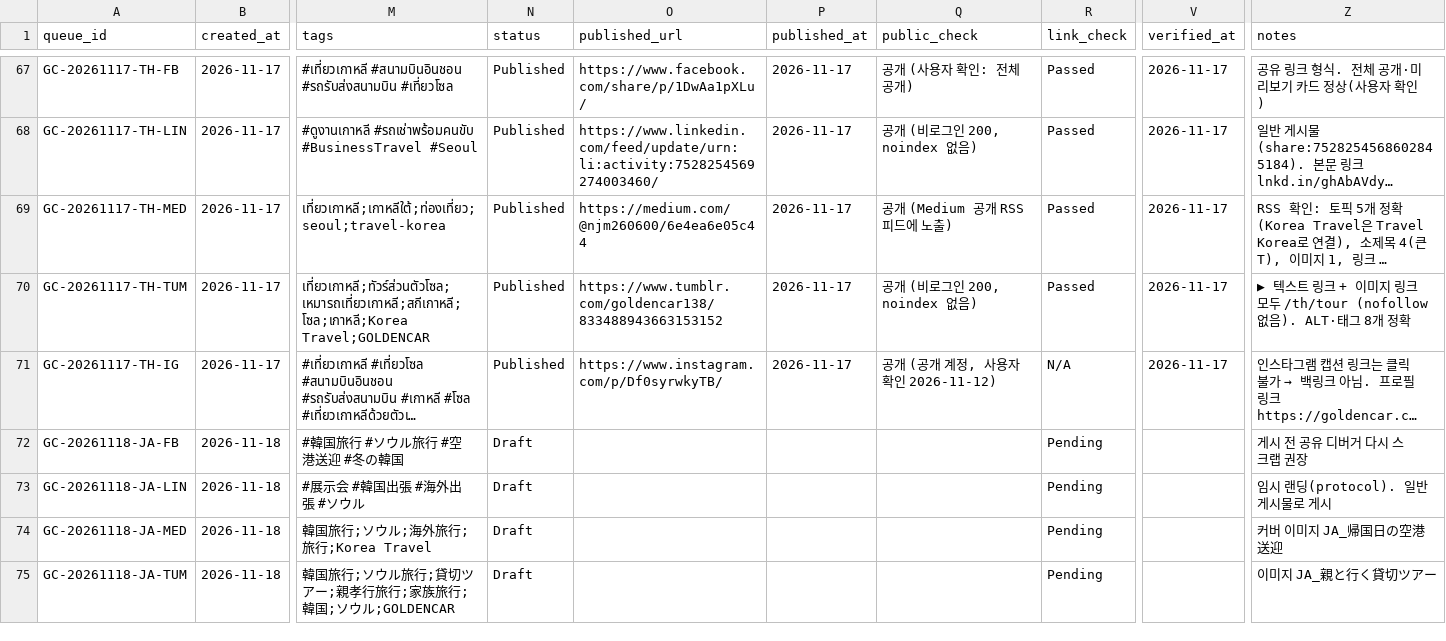
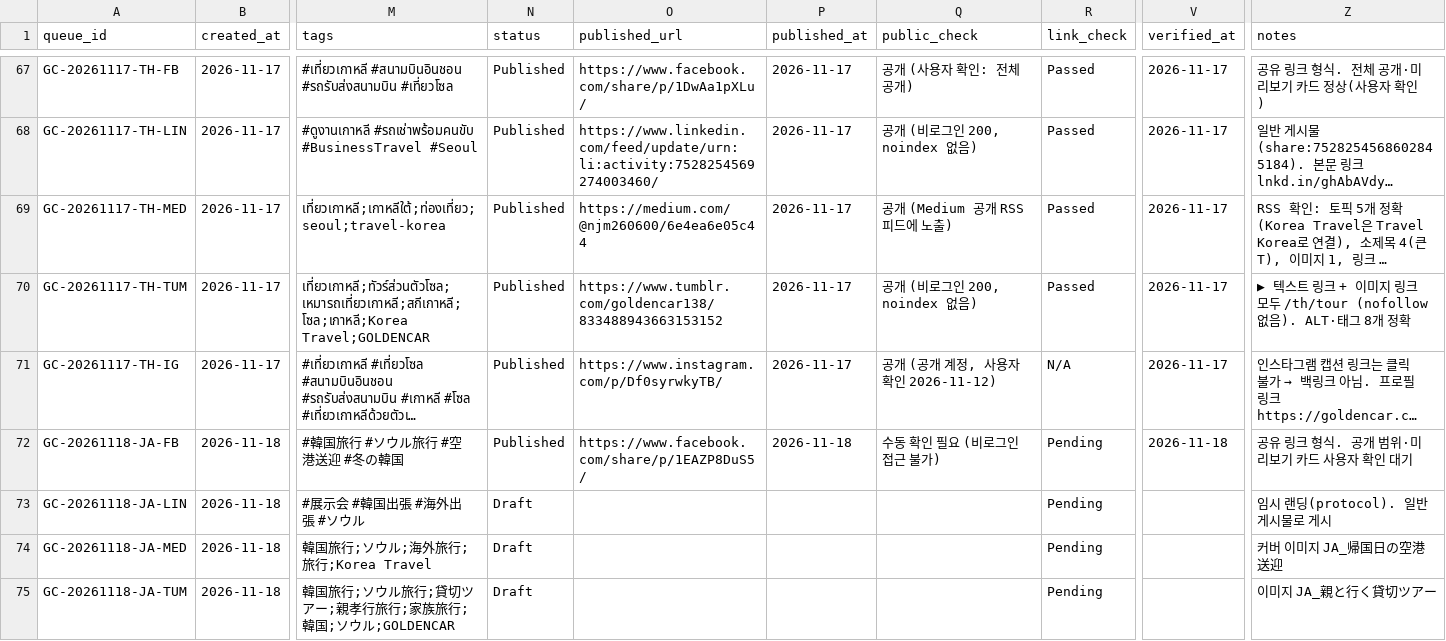
Before and after one commit to NJM-hub/NJM, a CSV file: .claude/skills/goldencar-backlink/queue-log.csv, drawn as a sheet; only a part is shown, gaps mark what is left out; long unchanged cells end in …; the diff names each change by its address in the sheet, - before the commit and + after, or states it on an @@ line.

```diff
--- a/.claude/skills/goldencar-backlink/queue-log.csv
+++ b/.claude/skills/goldencar-backlink/queue-log.csv
-N72 (status): Draft
+N72 (status): Published
-O72 (published_url): (empty)
+O72 (published_url): https://www.facebook.com/share/p/1EAZP8DuS5/
-P72 (published_at): (empty)
+P72 (published_at): 2026-11-18
-Q72 (public_check): (empty)
+Q72 (public_check): 수동 확인 필요 (비로그인 접근 불가)
-V72 (verified_at): (empty)
+V72 (verified_at): 2026-11-18
-Z72 (notes): 게시 전 공유 디버거 다시 스크랩 권장
+Z72 (notes): 공유 링크 형식. 공개 범위·미리보기 카드 사용자 확인 대기
```
